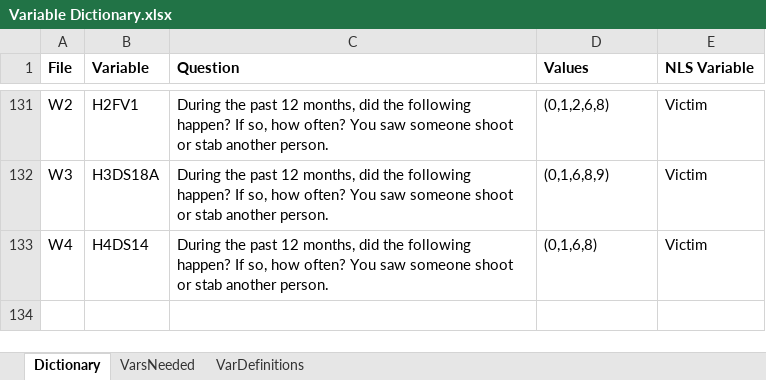
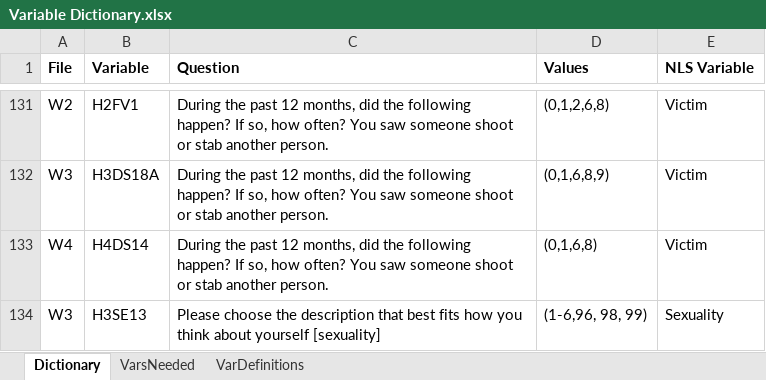
Before and after one commit to N3uralN3twork/R-Projects, an Excel workbook: ADD Health/Variable Dictionary.xlsx, sheet Dictionary, drawn as a sheet; only a part is shown, gaps mark what is left out; values as stored, in another font and other column widths than the file's, no borders; the diff names each change by its address in the sheet, - before the commit and + after, or states it on an @@ line.

Commit message:
Add Health

```diff
--- a/ADD Health/Variable Dictionary.xlsx (sheet Dictionary)
+++ b/ADD Health/Variable Dictionary.xlsx (sheet Dictionary)
+row 134: W3 | H3SE13 | Please choose the description that best fits how you think about yourself [sexuality] | (1-6,96, 98, 99) | Sexuality
```
Also changed, not shown: 3 other files.
